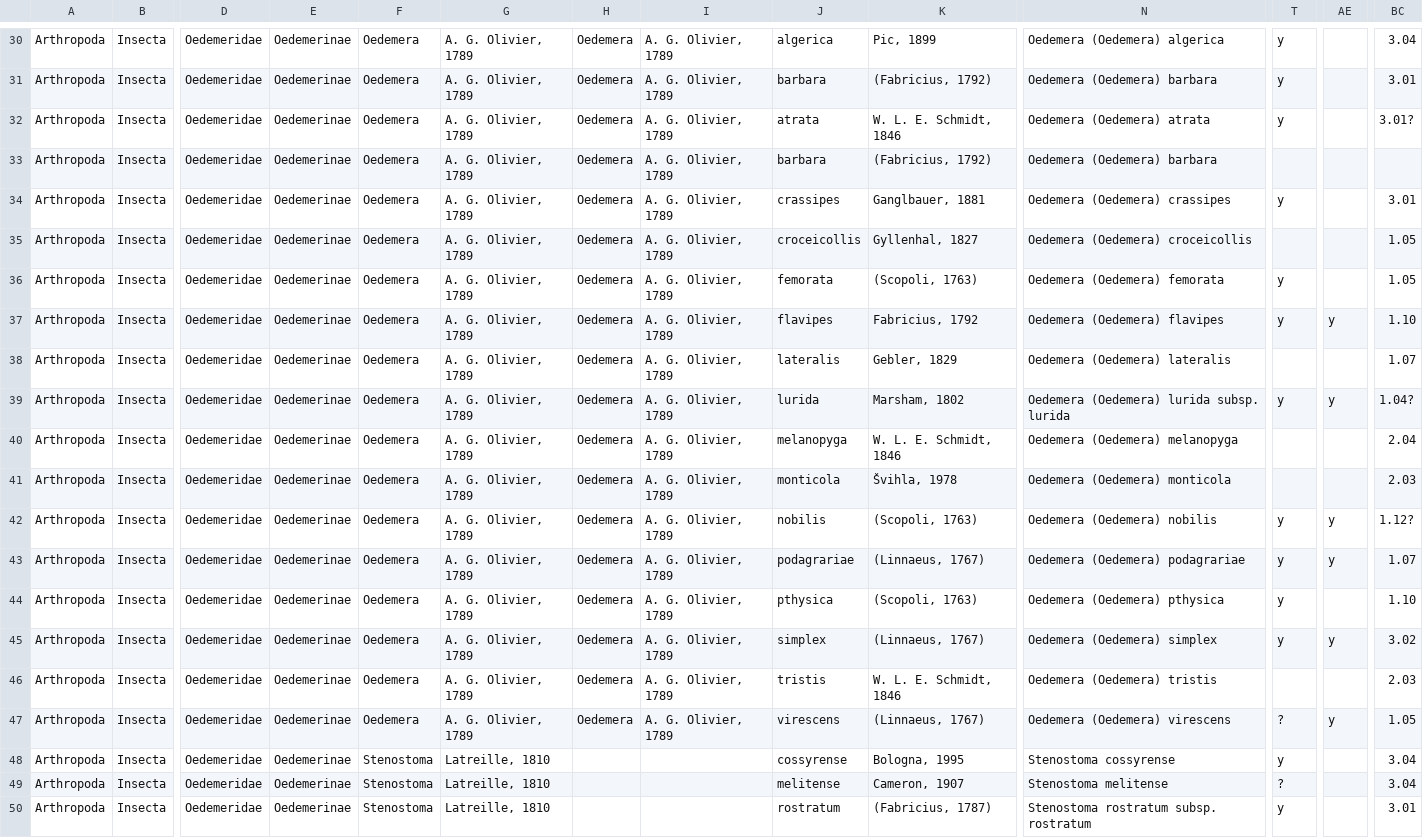
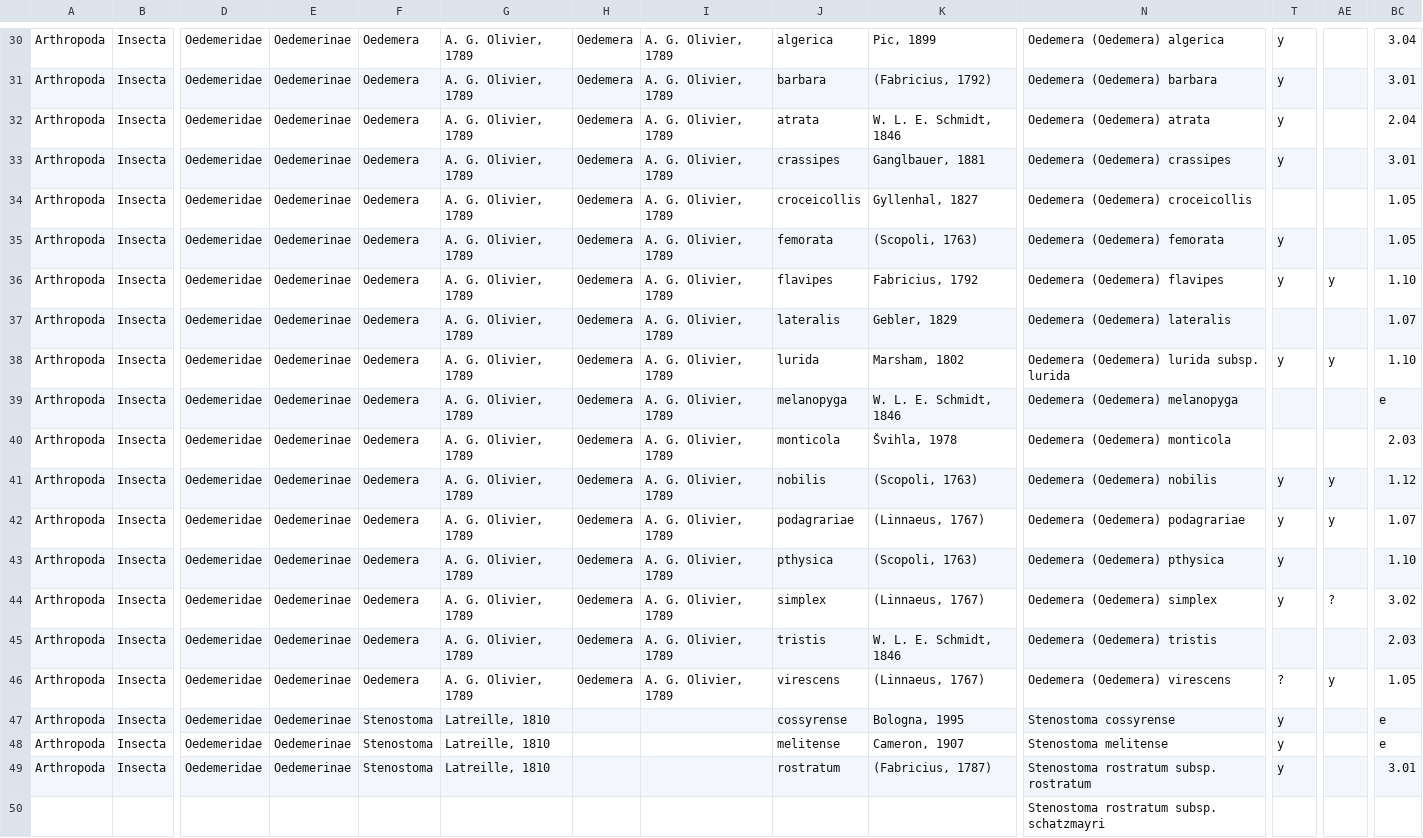
Before and after one commit to r-poloni/fauna_italia_viewer, a CSV file: public/data.csv, drawn as a sheet; only a part is shown, gaps mark what is left out; the shorter side is filled out with more unchanged rows; removed rows and columns are numbered as before the commit, all else as after; rows hold the shown columns only; the diff covers the shown part only; the diff names each change by its address in the sheet, - before the commit and + after, or states it on an @@ line.

```diff
--- a/public/data.csv
+++ b/public/data.csv
-BC32: 3.01?
+BC32: 2.04
-row 33: Arthropoda | Insecta | Oedemeridae | Oedemerinae | Oedemera | A. G. Olivier, 1789 | Oedemera | A. G. Olivier, 1789 | barbara | (Fabricius, 1792) | Oedemera (Oedemera) barbara
-BC38: 1.04?
+BC38: 1.10
-BC39: 2.04
+BC39: e
-BC41: 1.12?
+BC41: 1.12
-AE44: y
+AE44: ?
-BC47:BC48: 3.04
+BC47:BC48: e
-T48: ?
+T48: y
```
Also changed, not shown: 40 edited cells elsewhere in this file.
